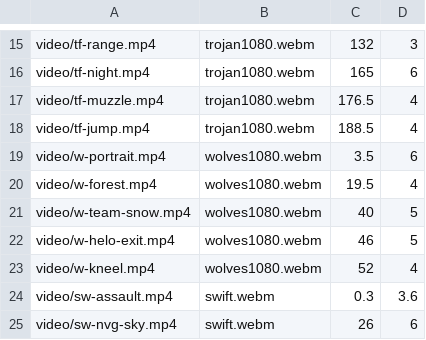
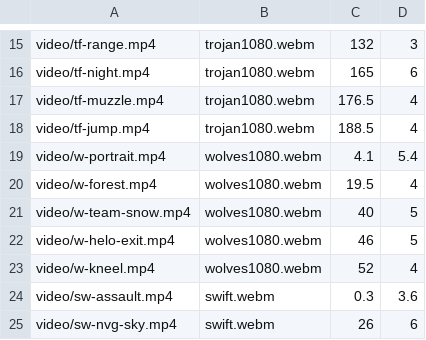
Before and after one commit to niovideoshelp-jpg/top5-europeus, a TSV file: production/video-cuts.tsv, drawn as a sheet; only a part is shown, gaps mark what is left out.

```diff
--- a/production/video-cuts.tsv
+++ b/production/video-cuts.tsv
@@ -18,3 +18,3 @@ video/tf-muzzle.mp4	trojan1080.webm	176.5	4
 video/tf-jump.mp4	trojan1080.webm	188.5	4
-video/w-portrait.mp4	wolves1080.webm	3.5	6
+video/w-portrait.mp4	wolves1080.webm	4.1	5.4
 video/w-forest.mp4	wolves1080.webm	19.5	4
```
Also changed, not shown: production/media-credits.tsv, 6 other files.
